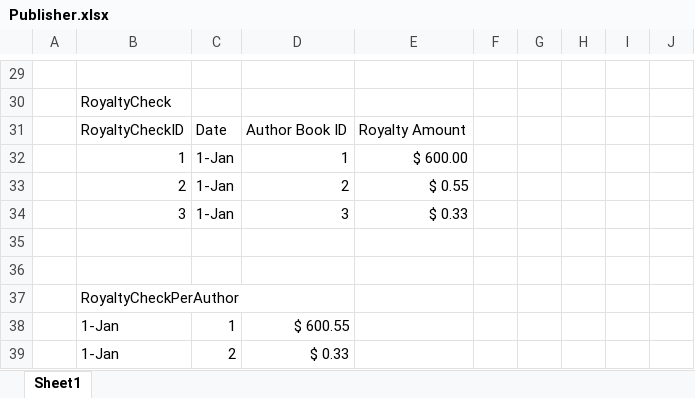
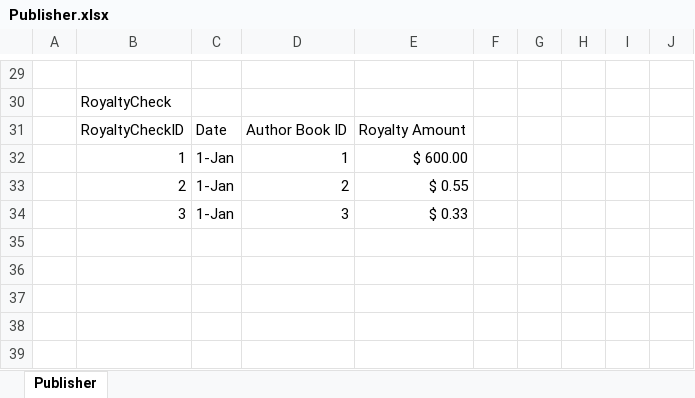
Before and after one commit to GregBlockSU/iSchool, an Excel workbook: ist659/models/Publisher.xlsx, sheet Publisher, drawn as a sheet; only a part is shown, gaps mark what is left out; values as stored, in another font and other column widths than the file's, no cell formats; removed rows and columns are numbered as before the commit, all else as after; the diff covers the shown part only; the diff names each change by its address in the sheet, - before the commit and + after, or states it on an @@ line.

```diff
--- a/ist659/models/Publisher.xlsx (sheet Publisher)
+++ b/ist659/models/Publisher.xlsx (sheet Publisher)
-sheet tab: Sheet1
+sheet tab: Publisher
-row 35: (empty)
-row 36: (empty)
-row 37:  | RoyaltyCheckPerAuthor
-row 38:  | 1-Jan | 1 | $ 600.55
-row 39:  | 1-Jan | 2 | $ 0.33
```
Also changed, not shown: 2 added rows, 2 removed rows and 13 edited cells elsewhere in this sheet, cell formats, formulas that keep their value, 12 other files.
